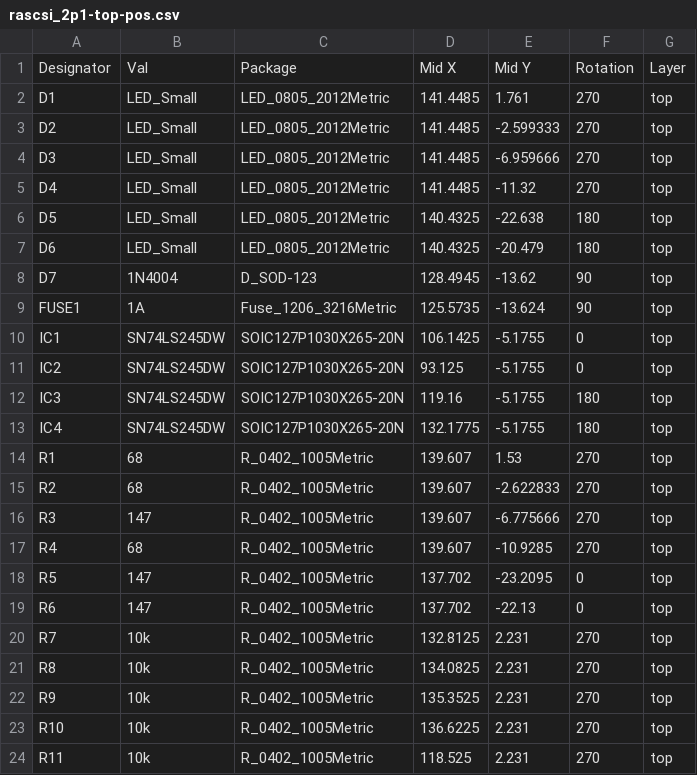
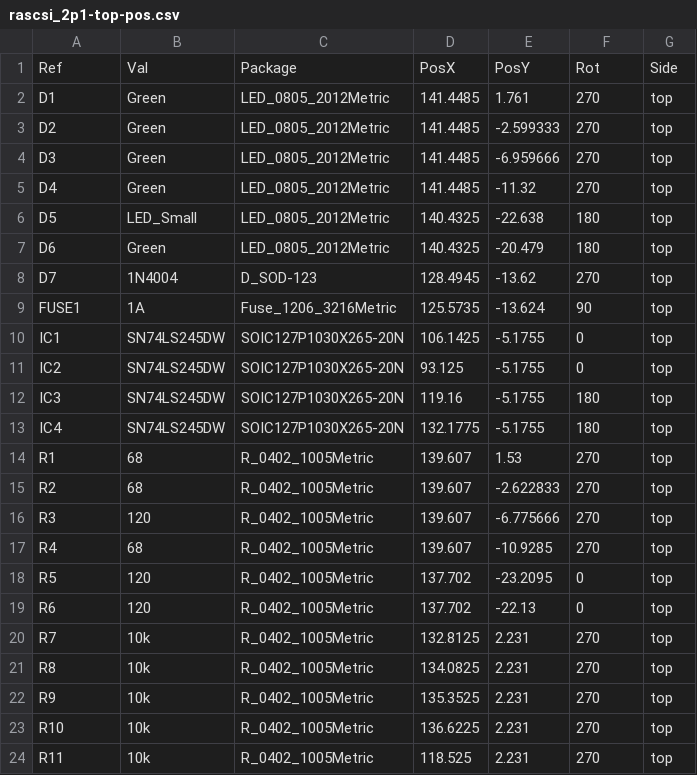
Before and after one commit to PiSCSI/piscsi, a CSV file: hw/rascsi_2p1/footprint/rascsi_2p1-top-pos.csv, drawn as a sheet; only a part is shown.

Commit message:
Regenerated BOM, footprint listing, GERBER files and Schematic

```diff
--- a/hw/rascsi_2p1/footprint/rascsi_2p1-top-pos.csv
+++ b/hw/rascsi_2p1/footprint/rascsi_2p1-top-pos.csv
@@ -1,9 +1,9 @@
-Designator,Val,Package,Mid X,Mid Y,Rotation,Layer
-D1,LED_Small,LED_0805_2012Metric,141.4485,1.761,270,top
-D2,LED_Small,LED_0805_2012Metric,141.4485,-2.599333,270,top
-D3,LED_Small,LED_0805_2012Metric,141.4485,-6.959666,270,top
-D4,LED_Small,LED_0805_2012Metric,141.4485,-11.32,270,top
+Ref,Val,Package,PosX,PosY,Rot,Side
+D1,Green,LED_0805_2012Metric,141.4485,1.761,270,top
+D2,Green,LED_0805_2012Metric,141.4485,-2.599333,270,top
+D3,Green,LED_0805_2012Metric,141.4485,-6.959666,270,top
+D4,Green,LED_0805_2012Metric,141.4485,-11.32,270,top
 D5,LED_Small,LED_0805_2012Metric,140.4325,-22.638,180,top
-D6,LED_Small,LED_0805_2012Metric,140.4325,-20.479,180,top
-D7,1N4004,D_SOD-123,128.4945,-13.62,90,top
+D6,Green,LED_0805_2012Metric,140.4325,-20.479,180,top
+D7,1N4004,D_SOD-123,128.4945,-13.62,270,top
 FUSE1,1A,Fuse_1206_3216Metric,125.5735,-13.624,90,top
@@ -15,6 +15,6 @@ R1,68,R_0402_1005Metric,139.607,1.53,270,top
 R2,68,R_0402_1005Metric,139.607,-2.622833,270,top
-R3,147,R_0402_1005Metric,139.607,-6.775666,270,top
+R3,120,R_0402_1005Metric,139.607,-6.775666,270,top
 R4,68,R_0402_1005Metric,139.607,-10.9285,270,top
-R5,147,R_0402_1005Metric,137.702,-23.2095,0,top
-R6,147,R_0402_1005Metric,137.702,-22.13,0,top
+R5,120,R_0402_1005Metric,137.702,-23.2095,0,top
+R6,120,R_0402_1005Metric,137.702,-22.13,0,top
 R7,10k,R_0402_1005Metric,132.8125,2.231,270,top
```
Also changed, not shown: 19 other files.
